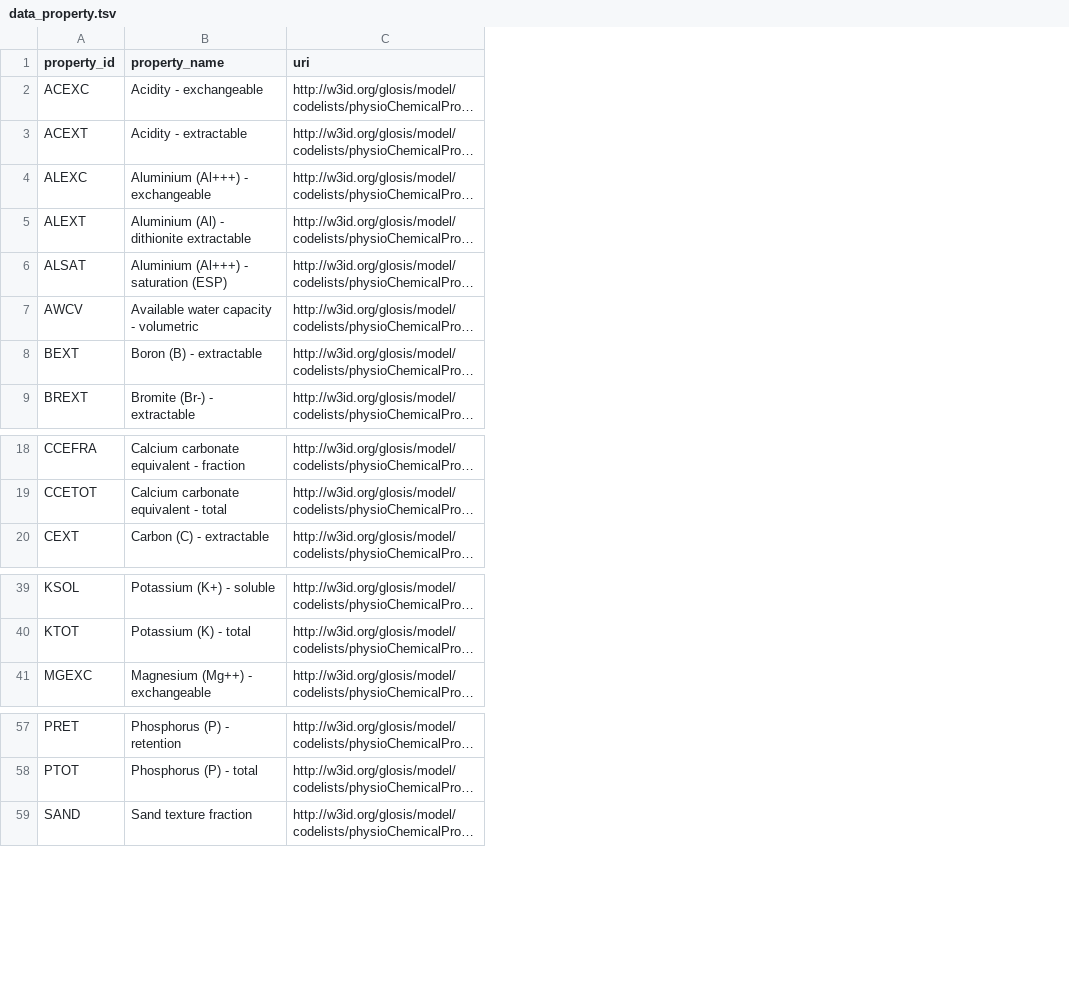
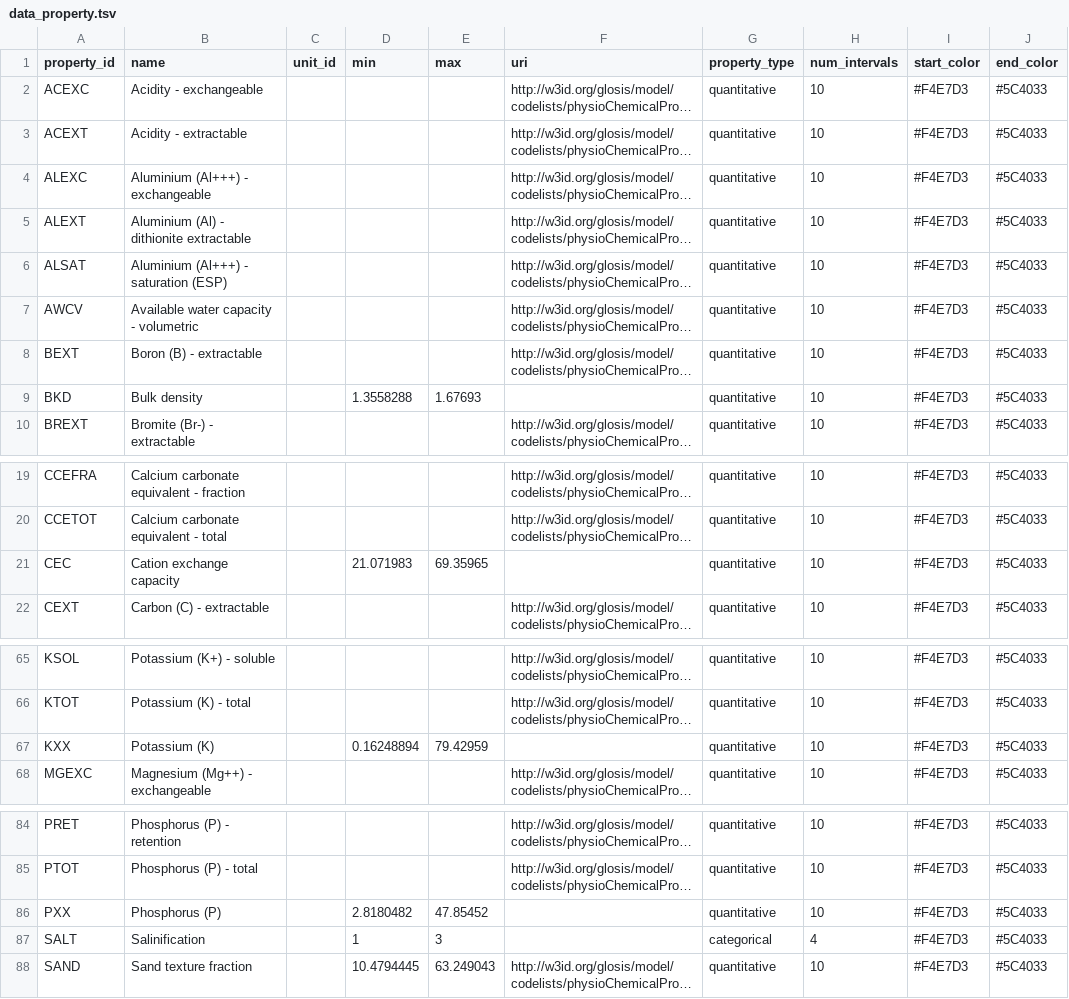
Before and after one commit to FAO-SID/glosis-db, a TSV file: Metadata/data_property.tsv, drawn as a sheet; only a part is shown, gaps mark what is left out; long unchanged cells end in …; the diff covers the shown part only; the diff names each change by its address in the sheet, - before the commit and + after, or states it on an @@ line.

Commit message:
SLD per property not mapset

```diff
--- a/Metadata/data_property.tsv
+++ b/Metadata/data_property.tsv
+column C (unit_id), empty
+column D (min), row 88: 10.4794445
+column E (max), row 88: 63.249043
+column G (property_type), rows 2-8: all quantitative; row 10: quantitative; rows 19-20: quantitative | quantitative; row 22: quantitative; rows 65-66: quantitative | quantitative; row 68: quantitative; rows 84-85: quantitative | quantitative; row 88: quantitative
+column H (num_intervals), rows 2-8: all 10; row 10: 10; rows 19-20: 10 | 10; row 22: 10; rows 65-66: 10 | 10; row 68: 10; rows 84-85: 10 | 10; row 88: 10
+column I (start_color), rows 2-8: all #F4E7D3; row 10: #F4E7D3; rows 19-20: #F4E7D3 | #F4E7D3; row 22: #F4E7D3; rows 65-66: #F4E7D3 | #F4E7D3; row 68: #F4E7D3; rows 84-85: #F4E7D3 | #F4E7D3; row 88: #F4E7D3
+column J (end_color), rows 2-8: all #5C4033; row 10: #5C4033; rows 19-20: #5C4033 | #5C4033; row 22: #5C4033; rows 65-66: #5C4033 | #5C4033; row 68: #5C4033; rows 84-85: #5C4033 | #5C4033; row 88: #5C4033
-B1: property_name
+B1: name
+row 9: BKD | Bulk density |  | 1.3558288 | 1.67693 |  | quantitative | 10 | #F4E7D3 | #5C4033
@@ row 72 moved to row 21: CEC @@
@@ row 74 moved to row 67: KXX @@
@@ row 73 moved to row 86: PXX @@
@@ row 70 moved to row 87: SALT @@
```
Also changed, not shown: 1 removed row and 24 moved rows elsewhere in this file, 4 other files.
